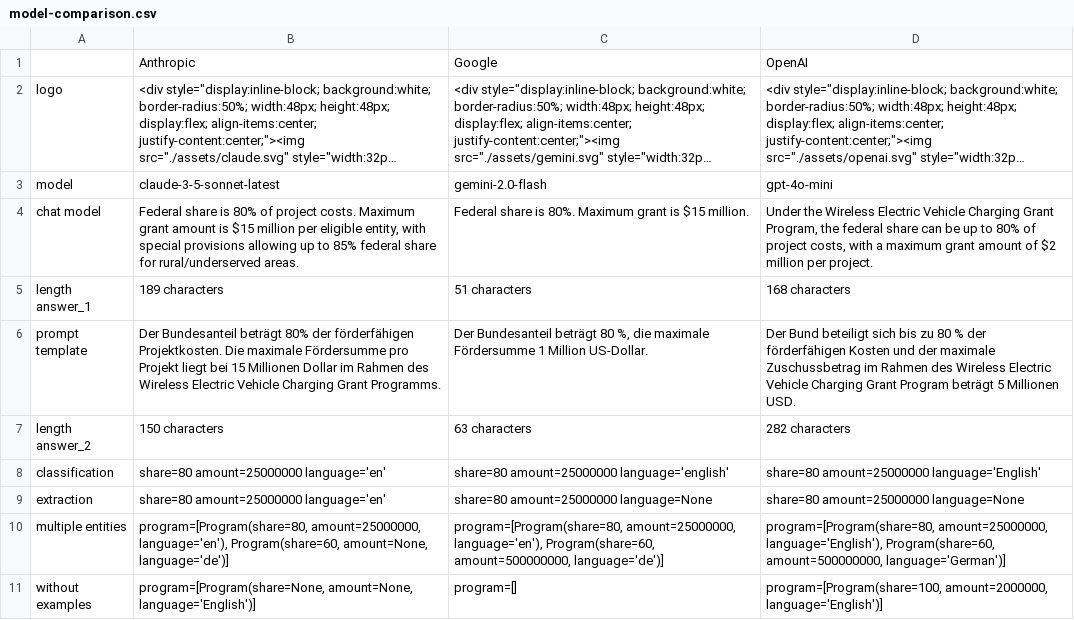
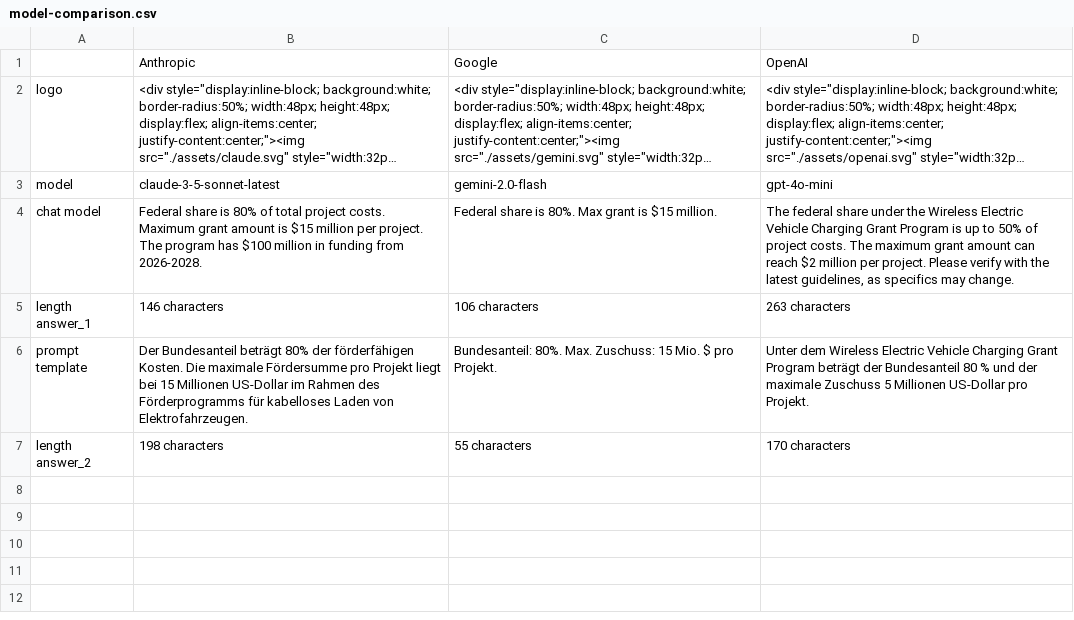
Before and after one commit to yauheniya-ai/langchain-intro, a CSV file: data/output/model-comparison.csv, drawn as a sheet; long unchanged cells end in …; the diff names each change by its address in the sheet, - before the commit and + after, or states it on an @@ line.

Commit message:
style: format output tables

```diff
--- a/data/output/model-comparison.csv
+++ b/data/output/model-comparison.csv
-B4: …80% of project costs. Maximum grant amount is $15 million per eligible entity, with special provisions allowing up to 85% federal share for rural/underserved areas.
+B4: …80% of total project costs. Maximum grant amount is $15 million per project. The program has $100 million in funding from 2026-2028.
-C4: …is 80%. Maximum grant is…
+C4: …is 80%. Max grant is…
-D4: Under the Wireless Electric Vehicle Charging Grant Program, the federal share can be up to 80% of project costs, with a maximum grant amount of $2 million per project.
+D4: The federal share under the Wireless Electric Vehicle Charging Grant Program is up to 50% of project costs. The maximum grant amount can reach $2 million per project. Please verify with the latest guidelines, as specifics may change.
-B5: 189 characters
+B5: 146 characters
-C5: 51 characters
+C5: 106 characters
-D5: 168 characters
+D5: 263 characters
-B6: …der förderfähigen Projektkosten. Die maximale Fördersumme pro Projekt liegt bei 15 Millionen Dollar im Rahmen des Wireless Electric Vehicle Charging Grant Programms.
+B6: …der förderfähigen Kosten. Die maximale Fördersumme pro Projekt liegt bei 15 Millionen US-Dollar im Rahmen des Förderprogramms für kabelloses Laden von Elektrofahrzeugen.
-C6: Der Bundesanteil beträgt 80 %, die maximale Fördersumme 1 Million US-Dollar.
+C6: Bundesanteil: 80%. Max. Zuschuss: 15 Mio. $ pro Projekt.
-D6: Der Bund beteiligt sich bis zu 80 % der förderfähigen Kosten und der maximale Zuschussbetrag im Rahmen des Wireless Electric Vehicle Charging Grant Program beträgt 5 Millionen USD.
+D6: Unter dem Wireless Electric Vehicle Charging Grant Program beträgt der Bundesanteil 80 % und der maximale Zuschuss 5 Millionen US-Dollar pro Projekt.
-B7: 150 characters
+B7: 198 characters
-C7: 63 characters
+C7: 55 characters
-D7: 282 characters
+D7: 170 characters
-row 8: classification | share=80 amount=25000000 language='en' | share=80 amount=25000000 language='english' | share=80 amount=25000000 language='English'
-row 9: extraction | share=80 amount=25000000 language='en' | share=80 amount=25000000 language=None | share=80 amount=25000000 language=None
-row 10: multiple entities | program=[Program(share=80, amount=25000000, language='en'), Program(share=60, amount=None, language='de')] | program=[Program(share=80, amount=25000000, language='en'), Program(share=60, amount=500000000, language='de')] | program=[Program(share=80, amount=25000000, language='English'), Program(share=60, amount=500000000, language='German')]
-row 11: without examples | program=[Program(share=None, amount=None, language='English')] | program=[] | program=[Program(share=100, amount=2000000, language='English')]
```
Also changed, not shown: 8 other files.
